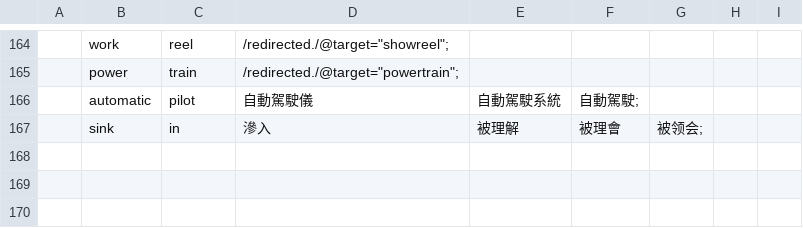
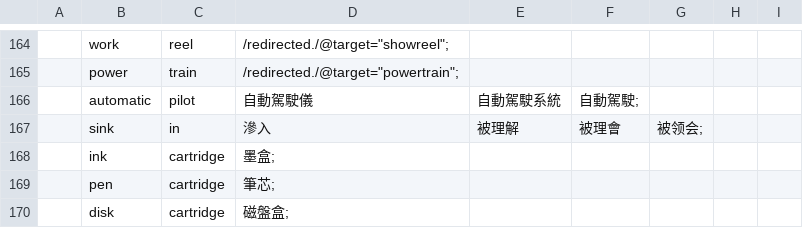
Before and after one commit to yhnnd/wordlab, a CSV file: Files/lang/phrases/2 word phrase.csv, drawn as a sheet; only a part is shown, gaps mark what is left out; the diff names each change by its address in the sheet, - before the commit and + after, or states it on an @@ line.

```diff
--- a/Files/lang/phrases/2 word phrase.csv
+++ b/Files/lang/phrases/2 word phrase.csv
+row 168:  | ink | cartridge | 墨盒;
+row 169:  | pen | cartridge | 筆芯;
+row 170:  | disk | cartridge | 磁盤盒;
```
Also changed, not shown: Files/lang/ch/chinese12.csv, Files/lang/ch/chinese6.csv, 22 other files.
